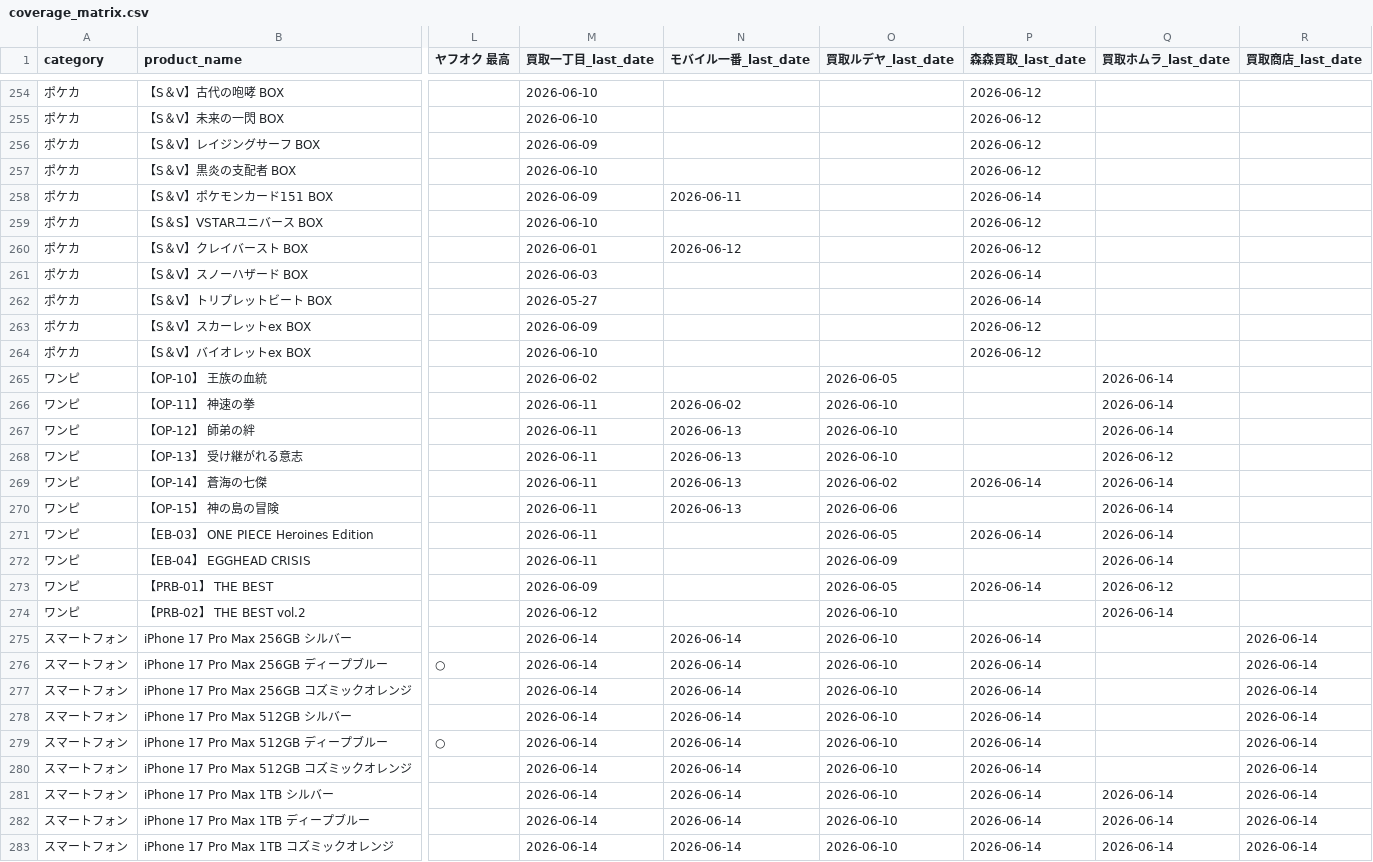
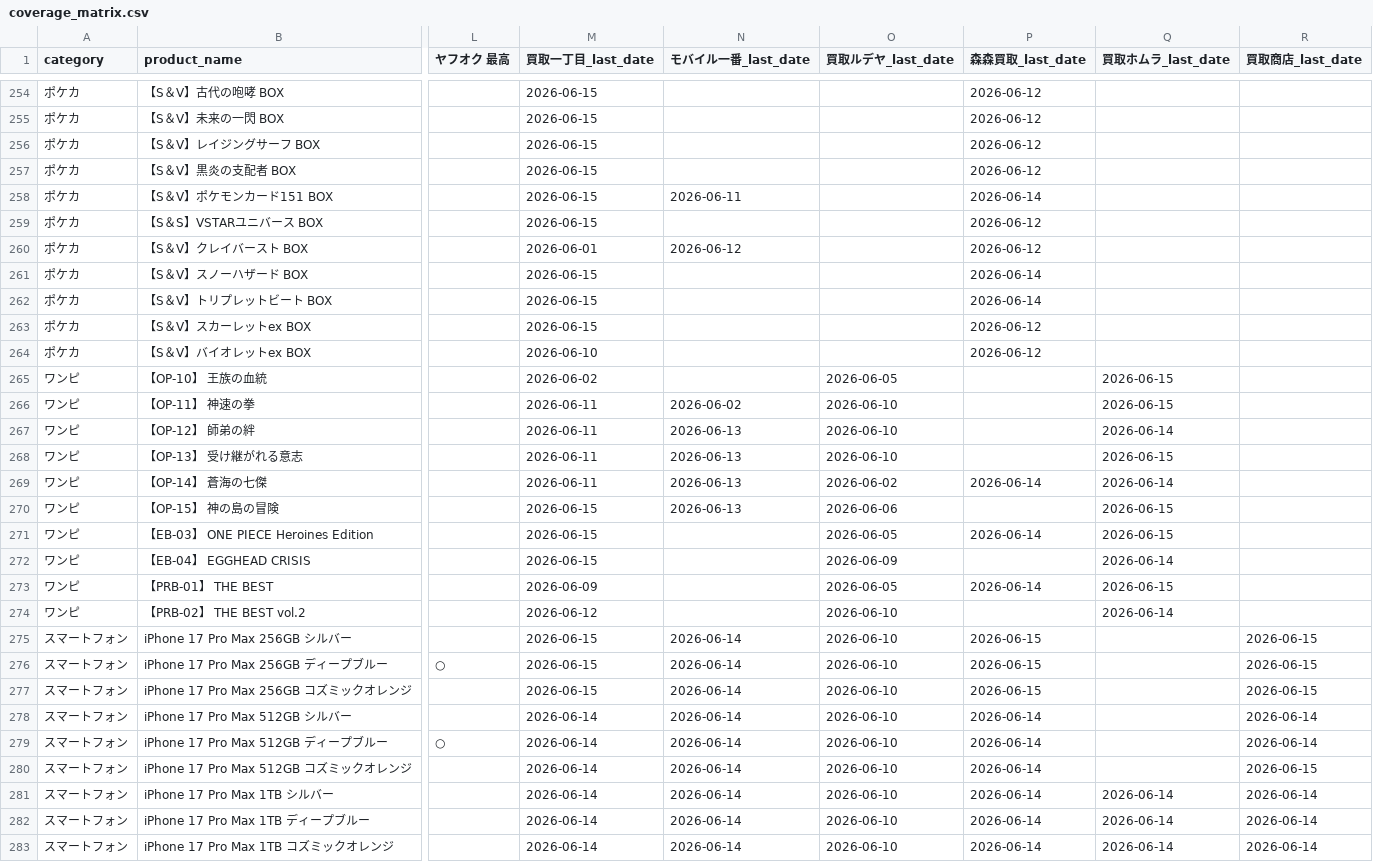
Before and after one commit to makkinngami-cmd/sedori-navi, a CSV file: reports/coverage_matrix.csv, drawn as a sheet; only a part is shown, gaps mark what is left out; the diff covers the shown part only; the diff names each change by its address in the sheet, - before the commit and + after, or states it on an @@ line.

```diff
--- a/reports/coverage_matrix.csv
+++ b/reports/coverage_matrix.csv
-M254:M255 (買取一丁目_last_date): 2026-06-10
+M254:M255 (買取一丁目_last_date): 2026-06-15
-M256 (買取一丁目_last_date): 2026-06-09
+M256 (買取一丁目_last_date): 2026-06-15
-M257 (買取一丁目_last_date): 2026-06-10
+M257 (買取一丁目_last_date): 2026-06-15
-M258 (買取一丁目_last_date): 2026-06-09
+M258 (買取一丁目_last_date): 2026-06-15
-M259 (買取一丁目_last_date): 2026-06-10
+M259 (買取一丁目_last_date): 2026-06-15
-M261 (買取一丁目_last_date): 2026-06-03
+M261 (買取一丁目_last_date): 2026-06-15
-M262 (買取一丁目_last_date): 2026-05-27
+M262 (買取一丁目_last_date): 2026-06-15
-M263 (買取一丁目_last_date): 2026-06-09
+M263 (買取一丁目_last_date): 2026-06-15
-Q265:Q266 (買取ホムラ_last_date): 2026-06-14
+Q265:Q266 (買取ホムラ_last_date): 2026-06-15
-Q268 (買取ホムラ_last_date): 2026-06-12
+Q268 (買取ホムラ_last_date): 2026-06-15
-M270:M272 (買取一丁目_last_date): 2026-06-11
+M270:M272 (買取一丁目_last_date): 2026-06-15
-Q270:Q271 (買取ホムラ_last_date): 2026-06-14
+Q270:Q271 (買取ホムラ_last_date): 2026-06-15
-Q273 (買取ホムラ_last_date): 2026-06-12
+Q273 (買取ホムラ_last_date): 2026-06-15
-M275:M277 (買取一丁目_last_date): 2026-06-14
+M275:M277 (買取一丁目_last_date): 2026-06-15
-P275:P277 (森森買取_last_date): 2026-06-14
+P275:P277 (森森買取_last_date): 2026-06-15
-R275:R277 (買取商店_last_date): 2026-06-14
+R275:R277 (買取商店_last_date): 2026-06-15
-R280 (買取商店_last_date): 2026-06-14
+R280 (買取商店_last_date): 2026-06-15
```
Also changed, not shown: 118 edited cells elsewhere in this file, 4 other files.
